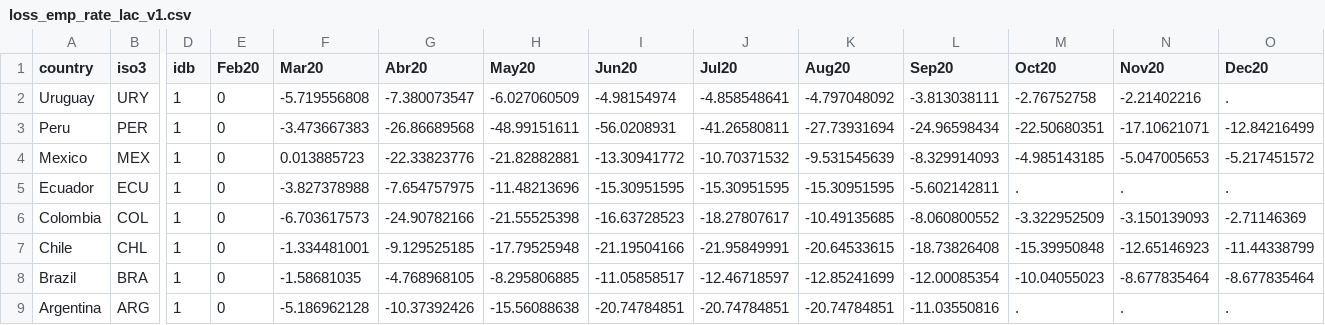
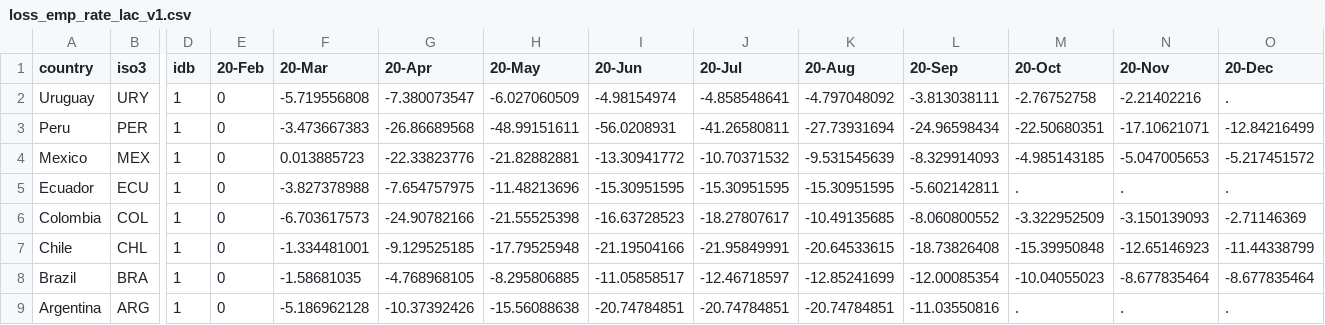
Before and after one commit to camilavalenciaro/COVID19-Flourish, a CSV file: data/employment/loss_emp_rate_lac_v1.csv, drawn as a sheet; only a part is shown, gaps mark what is left out; the diff names each change by its address in the sheet, - before the commit and + after, or states it on an @@ line.

```diff
--- a/data/employment/loss_emp_rate_lac_v1.csv
+++ b/data/employment/loss_emp_rate_lac_v1.csv
-E1: Feb20
+E1: 20-Feb
-F1: Mar20
+F1: 20-Mar
-G1: Abr20
+G1: 20-Apr
-H1: May20
+H1: 20-May
-I1: Jun20
+I1: 20-Jun
-J1: Jul20
+J1: 20-Jul
-K1: Aug20
+K1: 20-Aug
-L1: Sep20
+L1: 20-Sep
-M1: Oct20
+M1: 20-Oct
-N1: Nov20
+N1: 20-Nov
-O1: Dec20
+O1: 20-Dec
```
Also changed, not shown: data/employment/loss_emp_rate_lac_v1_all.csv.
